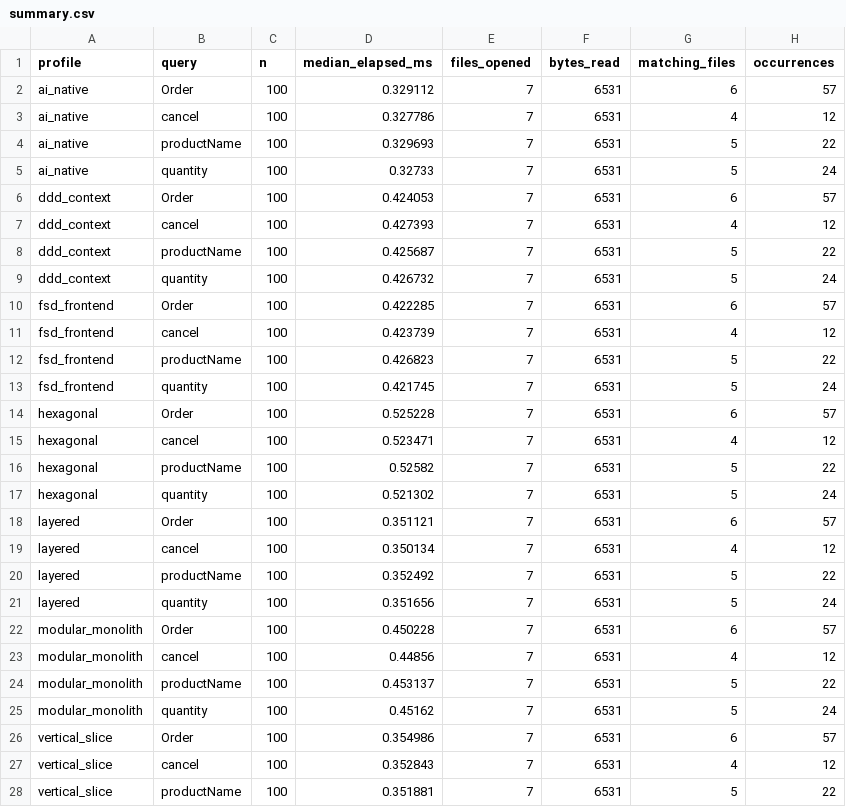
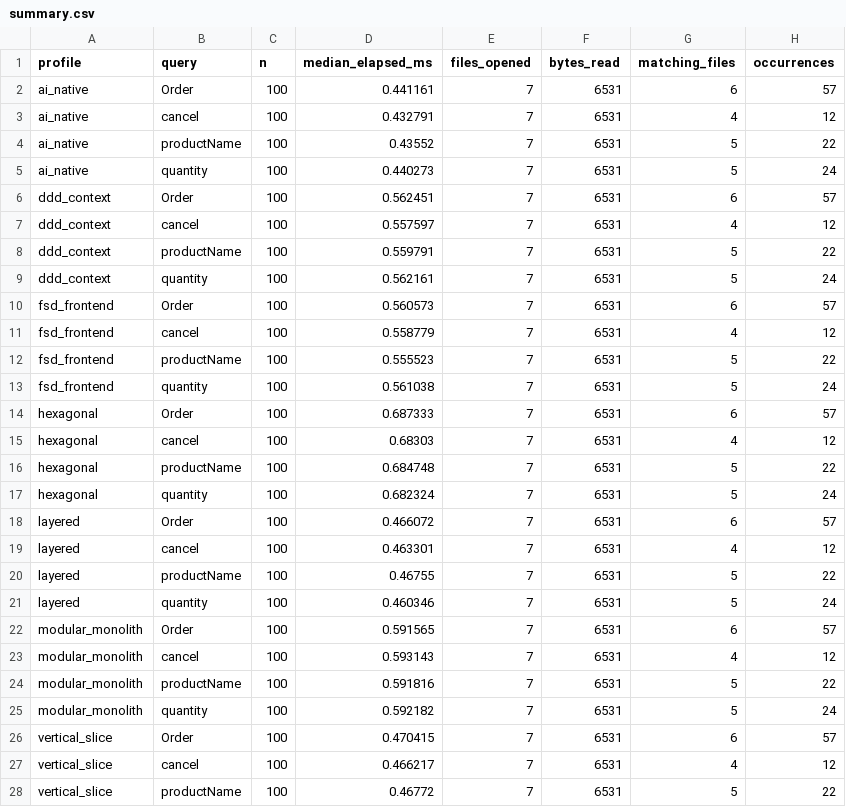
Before and after one commit to issac-52/AI-Native-Architecture, a CSV file: results/latest/summary.csv, drawn as a sheet; only a part is shown; the diff covers the shown part only.

```diff
--- a/results/latest/summary.csv
+++ b/results/latest/summary.csv
@@ -1,28 +1,28 @@
 profile,query,n,median_elapsed_ms,files_opened,bytes_read,matching_files,occurrences
-ai_native,Order,100,0.329112,7,6531,6,57
-ai_native,cancel,100,0.327786,7,6531,4,12
-ai_native,productName,100,0.329693,7,6531,5,22
-ai_native,quantity,100,0.32733,7,6531,5,24
-ddd_context,Order,100,0.424053,7,6531,6,57
-ddd_context,cancel,100,0.427393,7,6531,4,12
-ddd_context,productName,100,0.425687,7,6531,5,22
-ddd_context,quantity,100,0.426732,7,6531,5,24
-fsd_frontend,Order,100,0.422285,7,6531,6,57
-fsd_frontend,cancel,100,0.423739,7,6531,4,12
-fsd_frontend,productName,100,0.426823,7,6531,5,22
-fsd_frontend,quantity,100,0.421745,7,6531,5,24
-hexagonal,Order,100,0.525228,7,6531,6,57
-hexagonal,cancel,100,0.523471,7,6531,4,12
-hexagonal,productName,100,0.52582,7,6531,5,22
-hexagonal,quantity,100,0.521302,7,6531,5,24
-layered,Order,100,0.351121,7,6531,6,57
-layered,cancel,100,0.350134,7,6531,4,12
-layered,productName,100,0.352492,7,6531,5,22
-layered,quantity,100,0.351656,7,6531,5,24
-modular_monolith,Order,100,0.450228,7,6531,6,57
-modular_monolith,cancel,100,0.44856,7,6531,4,12
-modular_monolith,productName,100,0.453137,7,6531,5,22
-modular_monolith,quantity,100,0.45162,7,6531,5,24
-vertical_slice,Order,100,0.354986,7,6531,6,57
-vertical_slice,cancel,100,0.352843,7,6531,4,12
-vertical_slice,productName,100,0.351881,7,6531,5,22
+ai_native,Order,100,0.441161,7,6531,6,57
+ai_native,cancel,100,0.432791,7,6531,4,12
+ai_native,productName,100,0.43552,7,6531,5,22
+ai_native,quantity,100,0.440273,7,6531,5,24
+ddd_context,Order,100,0.562451,7,6531,6,57
+ddd_context,cancel,100,0.557597,7,6531,4,12
+ddd_context,productName,100,0.559791,7,6531,5,22
+ddd_context,quantity,100,0.562161,7,6531,5,24
+fsd_frontend,Order,100,0.560573,7,6531,6,57
+fsd_frontend,cancel,100,0.558779,7,6531,4,12
+fsd_frontend,productName,100,0.555523,7,6531,5,22
+fsd_frontend,quantity,100,0.561038,7,6531,5,24
+hexagonal,Order,100,0.687333,7,6531,6,57
+hexagonal,cancel,100,0.68303,7,6531,4,12
+hexagonal,productName,100,0.684748,7,6531,5,22
+hexagonal,quantity,100,0.682324,7,6531,5,24
+layered,Order,100,0.466072,7,6531,6,57
+layered,cancel,100,0.463301,7,6531,4,12
+layered,productName,100,0.46755,7,6531,5,22
+layered,quantity,100,0.460346,7,6531,5,24
+modular_monolith,Order,100,0.591565,7,6531,6,57
+modular_monolith,cancel,100,0.593143,7,6531,4,12
+modular_monolith,productName,100,0.591816,7,6531,5,22
+modular_monolith,quantity,100,0.592182,7,6531,5,24
+vertical_slice,Order,100,0.470415,7,6531,6,57
+vertical_slice,cancel,100,0.466217,7,6531,4,12
+vertical_slice,productName,100,0.46772,7,6531,5,22
```
Also changed, not shown: 1 edited cell elsewhere in this file, results/latest/raw.csv, 9 other files.
